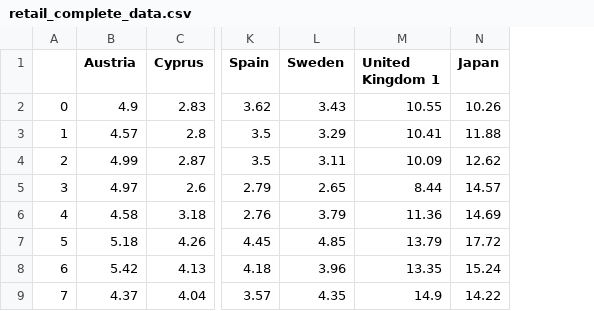
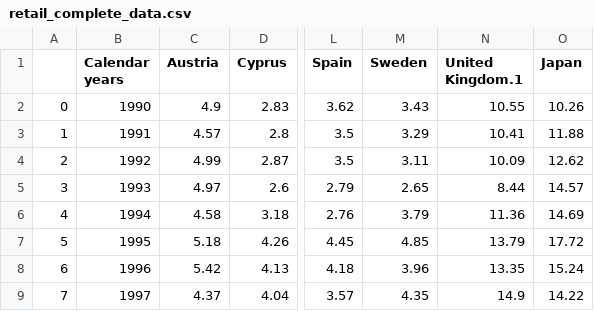
Before and after one commit to jesshart/project-UT-2-ETL, a CSV file: data_sources/ICO/clean_up/retail/retail_complete_data.csv, drawn as a sheet; only a part is shown, gaps mark what is left out; addresses are those after the commit; the diff names each change by its address in the sheet, - before the commit and + after, or states it on an @@ line.

```diff
--- a/data_sources/ICO/clean_up/retail/retail_complete_data.csv
+++ b/data_sources/ICO/clean_up/retail/retail_complete_data.csv
+column B (Calendar years), rows 2-9: 1990 | 1991 | 1992 | 1993 | 1994 | 1995 | 1996 | 1997
-N1: United Kingdom 1
+N1: United Kingdom.1
```
Also changed, not shown: data_sources/ICO/clean_up/retail/retail_missing_data.csv, data_sources/ICO/clean_up/retail/retail_missing_data_list.csv, 9 other files.
